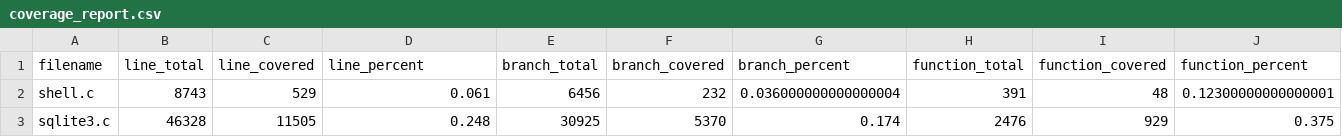
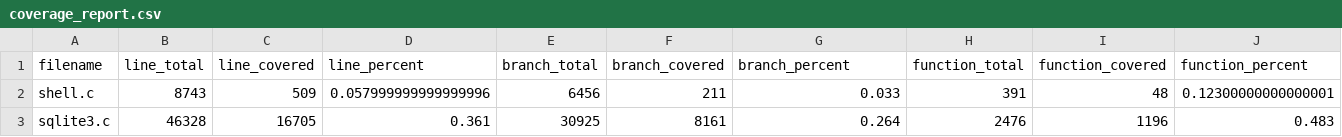
Before and after one commit to Phoenix009/fuzzing_project1, a CSV file: project1/coverage_report.csv, drawn as a sheet.

```diff
--- a/project1/coverage_report.csv
+++ b/project1/coverage_report.csv
@@ -1,3 +1,3 @@
 filename,line_total,line_covered,line_percent,branch_total,branch_covered,branch_percent,function_total,function_covered,function_percent
-shell.c,8743,529,0.061,6456,232,0.036000000000000004,391,48,0.12300000000000001
-sqlite3.c,46328,11505,0.248,30925,5370,0.174,2476,929,0.375
+shell.c,8743,509,0.057999999999999996,6456,211,0.033,391,48,0.12300000000000001
+sqlite3.c,46328,16705,0.361,30925,8161,0.264,2476,1196,0.483
```
Also changed, not shown: 4 other files.
